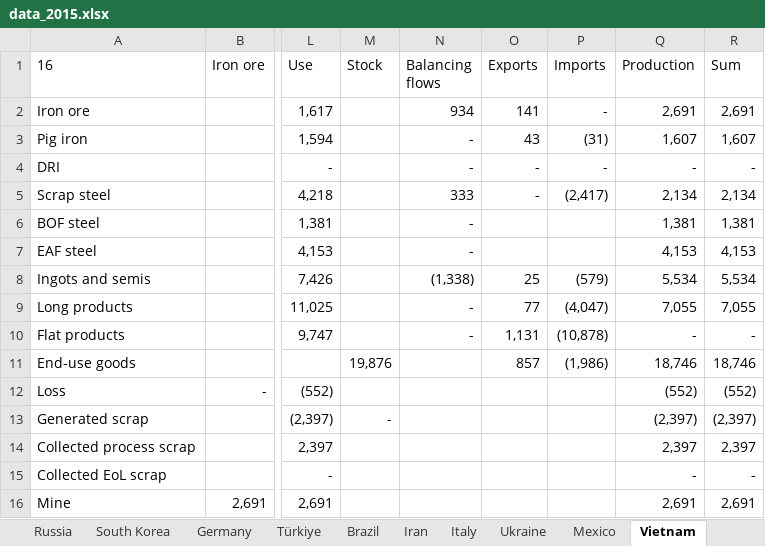
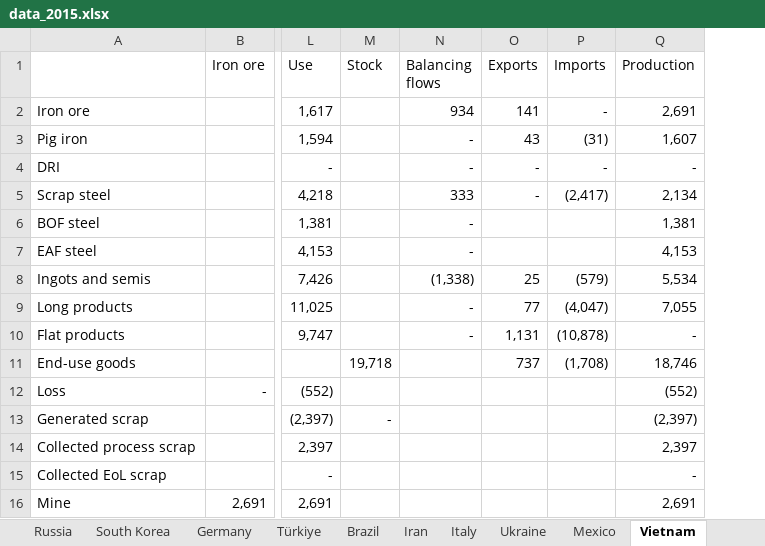
Before and after one commit to takumawatari/steel-flows-sankey, an Excel workbook: data/data_2015.xlsx, sheet Vietnam, drawn as a sheet; only a part is shown, gaps mark what is left out; values as stored, in another font and other column widths than the file's, no borders; the diff names each change by its address in the sheet, - before the commit and + after, or states it on an @@ line.

```diff
--- a/data/data_2015.xlsx (sheet Vietnam)
+++ b/data/data_2015.xlsx (sheet Vietnam)
-column R (Sum), rows 2-16: 2,691 | 1,607 | - | 2,134 | 1,381 | 4,153 | 5,534 | 7,055 | - | 18,746 | (552) | (2,397) | 2,397 | - | 2,691
-A1: 16
+A1: (empty)
-M11 (Stock): 19,876
+M11 (Stock): 19,718
-O11 (Exports): 857
+O11 (Exports): 737
-P11 (Imports): (1,986)
+P11 (Imports): (1,708)
```
Also changed, not shown: sheet Thailand, sheet Netherlands, sheet Saudi Arabia, sheet Malaysia, sheet China, sheet Poland, 23 more sheets, other sheet tabs, data/data_2002.xlsx, data/data_2007.xlsx, 18 other files.
